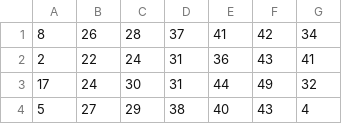
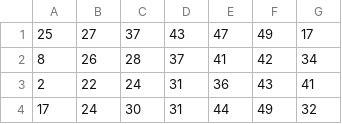
Before and after one commit to Websolution-sg/4D_Predictor, a CSV file: totoResult.csv, drawn as a sheet; only a part is shown; the shorter side is filled out with more unchanged rows.

```diff
--- a/totoResult.csv
+++ b/totoResult.csv
@@ -1 +1,2 @@
+25,27,37,43,47,49,17
 8,26,28,37,41,42,34
```
